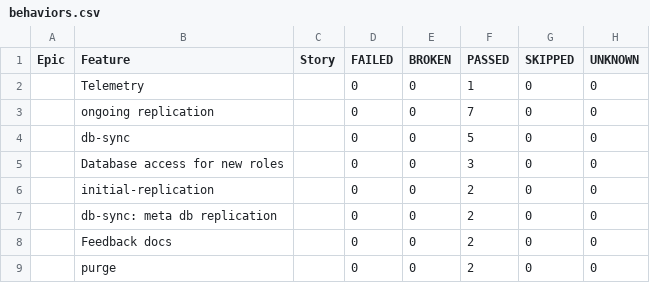
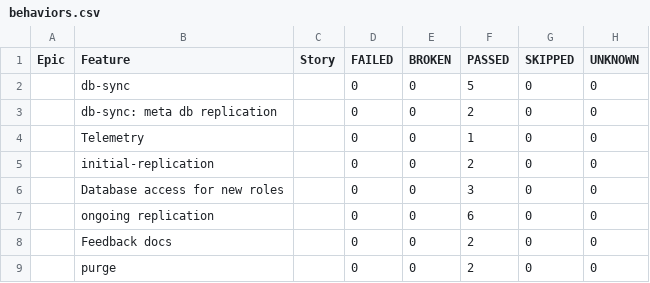
Before and after one commit to medic/build-history, a CSV file: cht-core/allure/ci-webdriver-default-data/allure-report/data/behaviors.csv, drawn as a sheet.

```diff
--- a/cht-core/allure/ci-webdriver-default-data/allure-report/data/behaviors.csv
+++ b/cht-core/allure/ci-webdriver-default-data/allure-report/data/behaviors.csv
@@ -1,8 +1,8 @@
 "Epic","Feature","Story","FAILED","BROKEN","PASSED","SKIPPED","UNKNOWN"
+"","db-sync","","0","0","5","0","0"
+"","db-sync: meta db replication","","0","0","2","0","0"
 "","Telemetry","","0","0","1","0","0"
-"","ongoing replication","","0","0","7","0","0"
-"","db-sync","","0","0","5","0","0"
+"","initial-replication","","0","0","2","0","0"
 "","Database access for new roles","","0","0","3","0","0"
-"","initial-replication","","0","0","2","0","0"
-"","db-sync: meta db replication","","0","0","2","0","0"
+"","ongoing replication","","0","0","6","0","0"
 "","Feedback docs","","0","0","2","0","0"
```
Also changed, not shown: cht-core/allure/ci-webdriver-default-data/allure-report/data/suites.csv, 43 other files.
